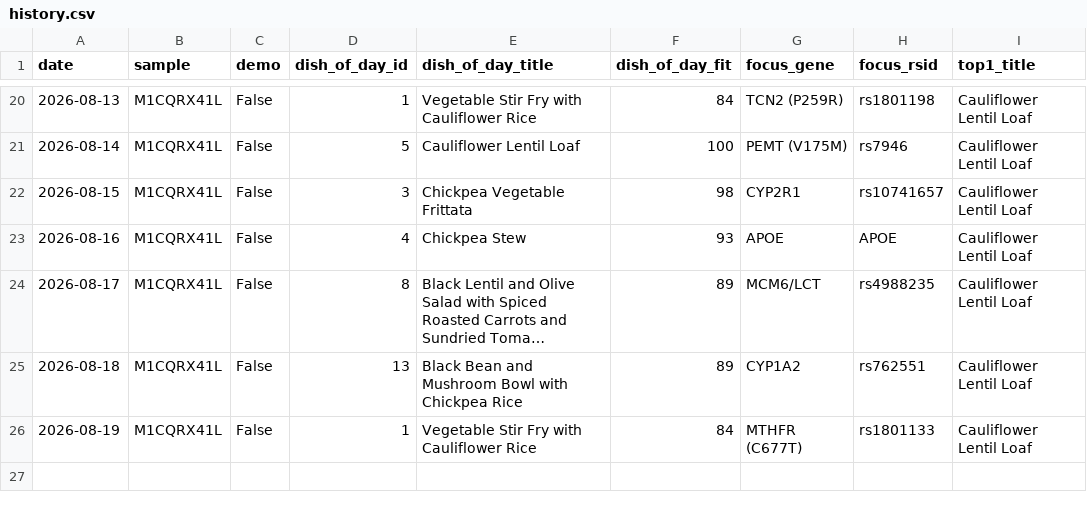
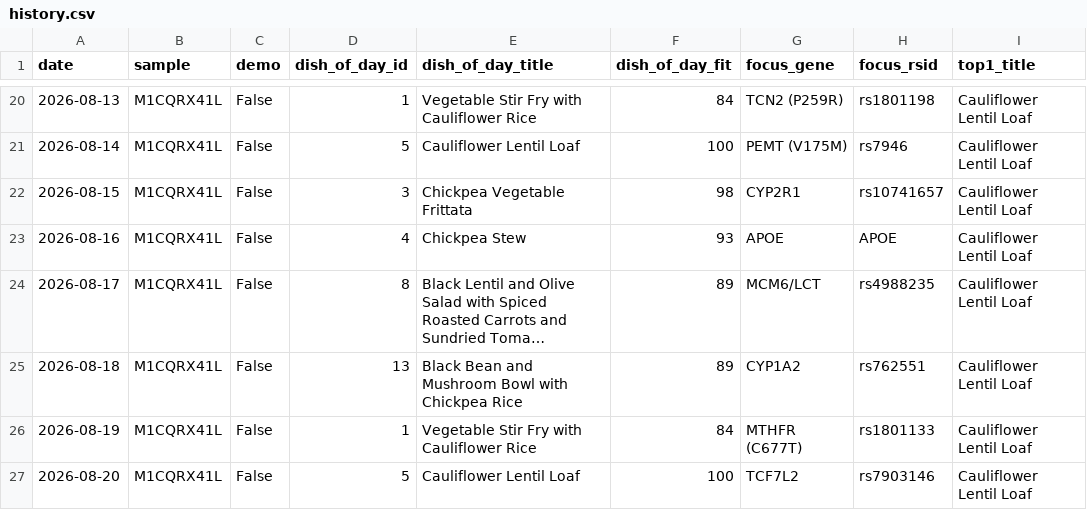
Before and after one commit to Erikiss/DNADiet, a CSV file: reports/history.csv, drawn as a sheet; only a part is shown, gaps mark what is left out; long unchanged cells end in …; the diff names each change by its address in the sheet, - before the commit and + after, or states it on an @@ line.

```diff
--- a/reports/history.csv
+++ b/reports/history.csv
+row 27: 2026-08-20 | M1CQRX41L | False | 5 | Cauliflower Lentil Loaf | 100 | TCF7L2 | rs7903146 | Cauliflower Lentil Loaf
```
Also changed, not shown: 2 other files.
